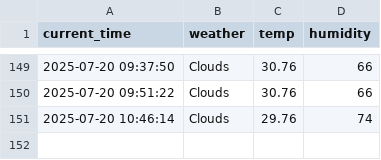
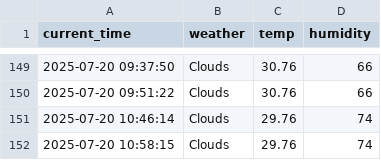
Before and after one commit to eustina45/seoul_weather_5m, a CSV file: seoul_weather.csv, drawn as a sheet; only a part is shown, gaps mark what is left out; the diff names each change by its address in the sheet, - before the commit and + after, or states it on an @@ line.

```diff
--- a/seoul_weather.csv
+++ b/seoul_weather.csv
+row 152: 2025-07-20 10:58:15 | Clouds | 29.76 | 74
```
